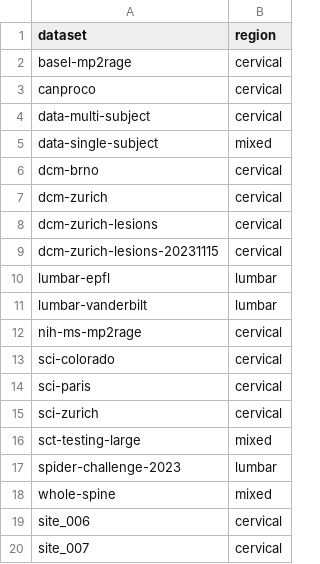
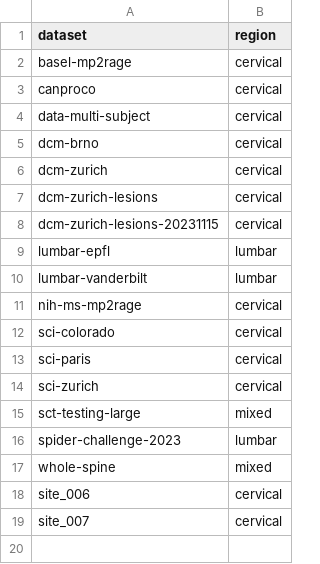
Before and after one commit to ivadomed/model_cropping_sc_contrast-agnostic_yolo, a CSV file: data/dataset_regions.csv, drawn as a sheet; the diff names each change by its address in the sheet, - before the commit and + after, or states it on an @@ line.

```diff
--- a/data/dataset_regions.csv
+++ b/data/dataset_regions.csv
-row 5: data-single-subject | mixed
```
Also changed, not shown: 2 other files.
